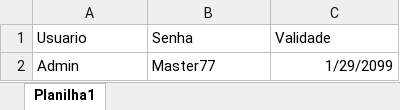
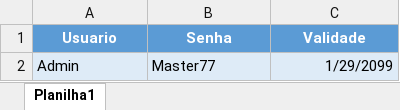
Before and after one commit to luizhahn1-lab/lotofacil-intelligence, an Excel workbook: Usuarios.xlsx, sheet Planilha1, drawn as a sheet; values as stored, in another font and other column widths than the file's, no borders; table styles not drawn; the diff names each change by its address in the sheet, - before the commit and + after, or states it on an @@ line.

Commit message:
Add files via upload

```diff
--- a/Usuarios.xlsx (sheet Planilha1)
+++ b/Usuarios.xlsx (sheet Planilha1)
@@ A1:C1 fill: none → #5B9BD5, bold: off → on, text colour: black → #FFFFFF, alignment: left → center @@
-A2:C2 fill: none
+A2:C2 fill: #DEEBF7
```
